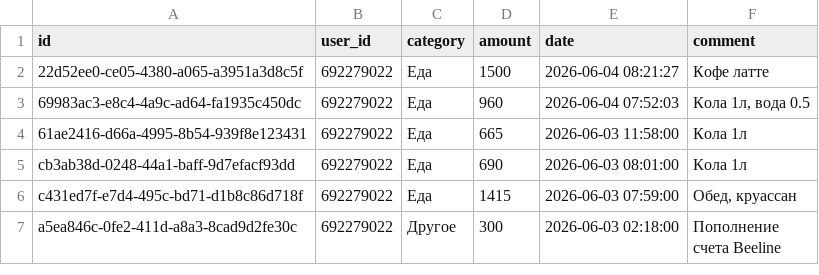
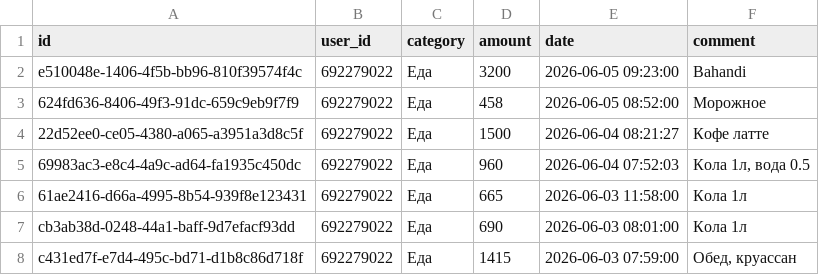
Before and after one commit to IbnRasAl-Fakih/eshygyn_file, a CSV file: expenses.csv, drawn as a sheet; only a part is shown; the shorter side is filled out with more unchanged rows; the diff names each change by its address in the sheet, - before the commit and + after, or states it on an @@ line.

Commit message:
Update export 2026-06-05 18:00:01 UTC

```diff
--- a/expenses.csv
+++ b/expenses.csv
+row 2: e510048e-1406-4f5b-bb96-810f39574f4c | 692279022 | Еда | 3200 | 2026-06-05 09:23:00 | Bahandi
+row 3: 624fd636-8406-49f3-91dc-659c9eb9f7f9 | 692279022 | Еда | 458 | 2026-06-05 08:52:00 | Морожное
```
